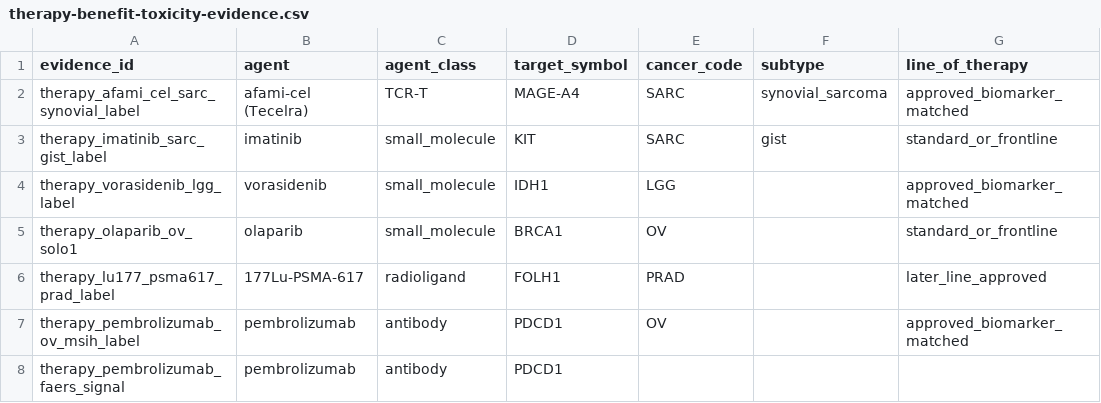
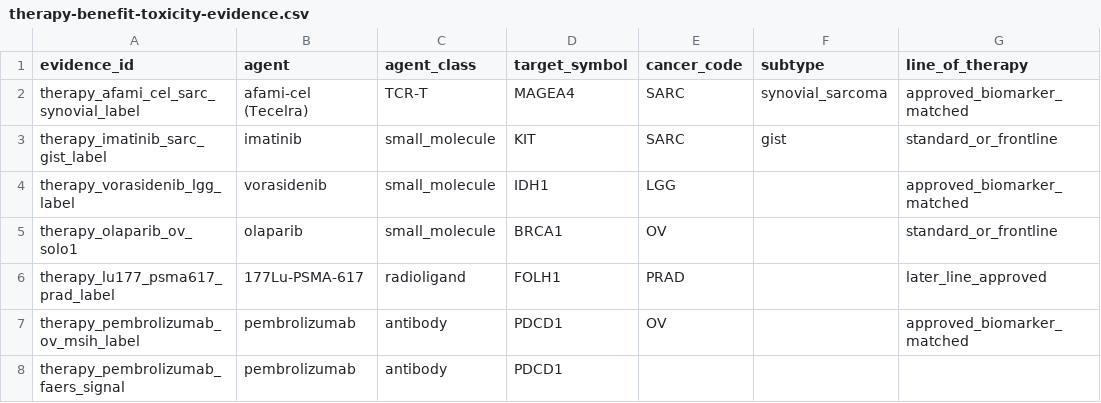
Before and after one commit to pirl-unc/cancerdata, a CSV file: oncoref/data/therapy-benefit-toxicity-evidence.csv, drawn as a sheet; only a part is shown; the diff names each change by its address in the sheet, - before the commit and + after, or states it on an @@ line.

```diff
--- a/oncoref/data/therapy-benefit-toxicity-evidence.csv
+++ b/oncoref/data/therapy-benefit-toxicity-evidence.csv
-D2 (target_symbol): MAGE-A4
+D2 (target_symbol): MAGEA4
```
Also changed, not shown: 5 other files.
